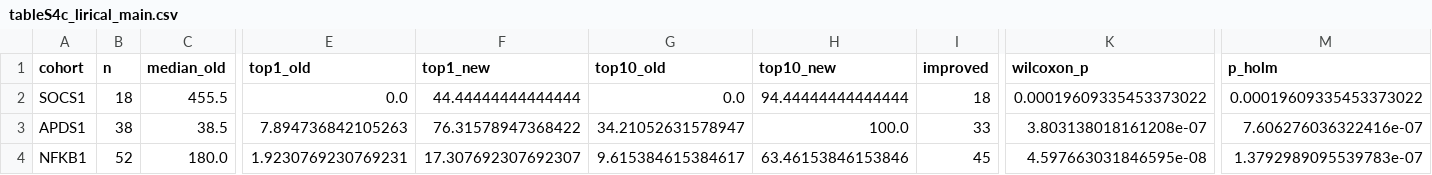
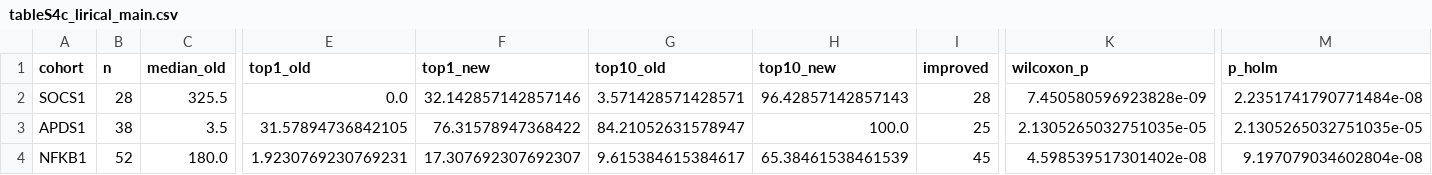
Before and after one commit to P2GX/esid4hpo-analysis, a CSV file: src/analysis/_work/tables/tableS4c_lirical_main.csv, drawn as a sheet; only a part is shown, gaps mark what is left out; the diff covers the shown part only; the diff names each change by its address in the sheet, - before the commit and + after, or states it on an @@ line.

```diff
--- a/src/analysis/_work/tables/tableS4c_lirical_main.csv
+++ b/src/analysis/_work/tables/tableS4c_lirical_main.csv
-B2 (n): 18
+B2 (n): 28
-C2 (median_old): 455.5
+C2 (median_old): 325.5
-F2 (top1_new): 44.44444444444444
+F2 (top1_new): 32.142857142857146
-G2 (top10_old): 0.0
+G2 (top10_old): 3.571428571428571
-H2 (top10_new): 94.44444444444444
+H2 (top10_new): 96.42857142857143
-I2 (improved): 18
+I2 (improved): 28
-K2 (wilcoxon_p): 0.00019609335453373022
+K2 (wilcoxon_p): 7.450580596923828e-09
-M2 (p_holm): 0.00019609335453373022
+M2 (p_holm): 2.2351741790771484e-08
-C3 (median_old): 38.5
+C3 (median_old): 3.5
-E3 (top1_old): 7.894736842105263
+E3 (top1_old): 31.57894736842105
-G3 (top10_old): 34.21052631578947
+G3 (top10_old): 84.21052631578947
-I3 (improved): 33
+I3 (improved): 25
-K3 (wilcoxon_p): 3.803138018161208e-07
+K3 (wilcoxon_p): 2.1305265032751035e-05
-M3 (p_holm): 7.606276036322416e-07
+M3 (p_holm): 2.1305265032751035e-05
-H4 (top10_new): 63.46153846153846
+H4 (top10_new): 65.38461538461539
-K4 (wilcoxon_p): 4.597663031846595e-08
+K4 (wilcoxon_p): 4.598539517301402e-08
-M4 (p_holm): 1.3792989095539783e-07
+M4 (p_holm): 9.197079034602804e-08
```
Also changed, not shown: 2 edited cells elsewhere in this file, src/analysis/_work/intermediate/ehr_ic_summary.csv, src/analysis/_work/intermediate/lirical_ranks_long.csv, 33 other files.
